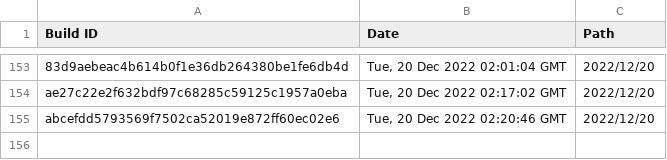
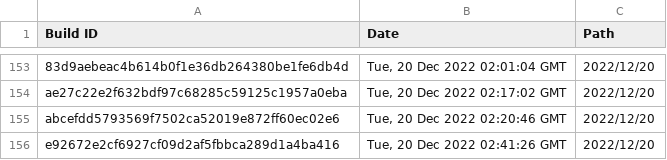
Before and after one commit to Discord-Build-Logger/Builds, a CSV file: builds.csv, drawn as a sheet; only a part is shown, gaps mark what is left out; the diff names each change by its address in the sheet, - before the commit and + after, or states it on an @@ line.

Commit message:
Add build: e92672e2cf6927cf09d2af5fbbca289d1a4ba416

```diff
--- a/builds.csv
+++ b/builds.csv
+row 156: e92672e2cf6927cf09d2af5fbbca289d1a4ba416 | Tue, 20 Dec 2022 02:41:26 GMT | 2022/12/20
```
Also changed, not shown: 2 other files.
